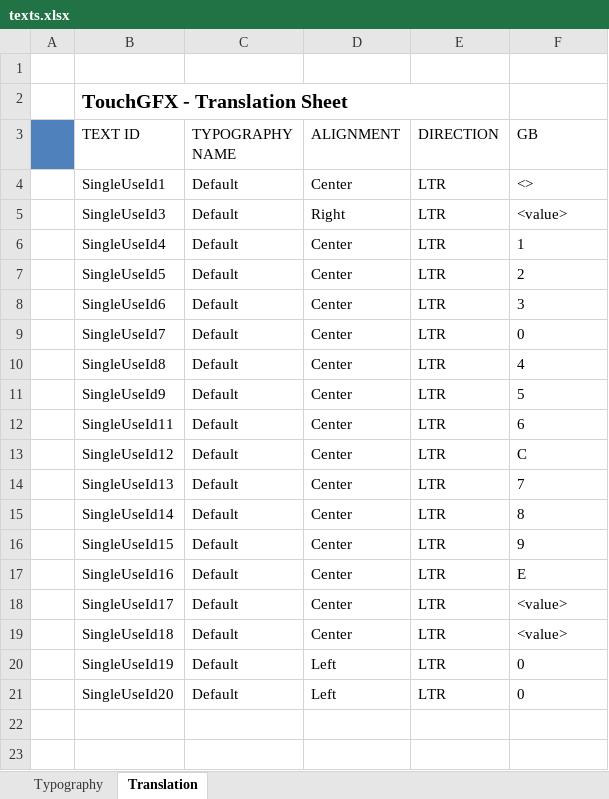
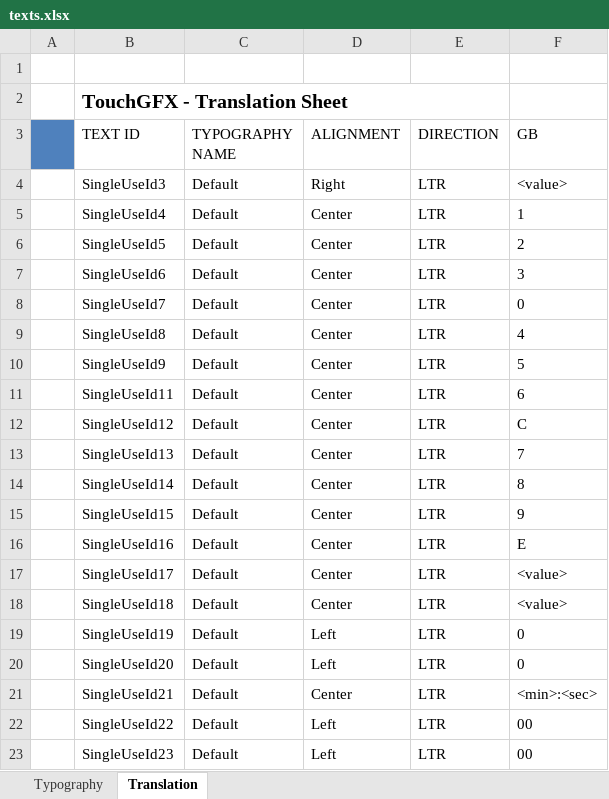
Before and after one commit to Dodoesdid/ELab_HW3, an Excel workbook: TouchGFX/assets/texts/texts.xlsx, sheet Translation, drawn as a sheet; values as stored, in another font and other column widths than the file's, no borders; removed rows and columns are numbered as before the commit, all else as after; the diff names each change by its address in the sheet, - before the commit and + after, or states it on an @@ line.

```diff
--- a/TouchGFX/assets/texts/texts.xlsx (sheet Translation)
+++ b/TouchGFX/assets/texts/texts.xlsx (sheet Translation)
-row 4:  | SingleUseId1 | Default | Center | LTR | <>
+row 21:  | SingleUseId21 | Default | Center | LTR | <min>:<sec>
+row 22:  | SingleUseId22 | Default | Left | LTR | 00
+row 23:  | SingleUseId23 | Default | Left | LTR | 00
```
Also changed, not shown: sheet Typography, 17 other files.
